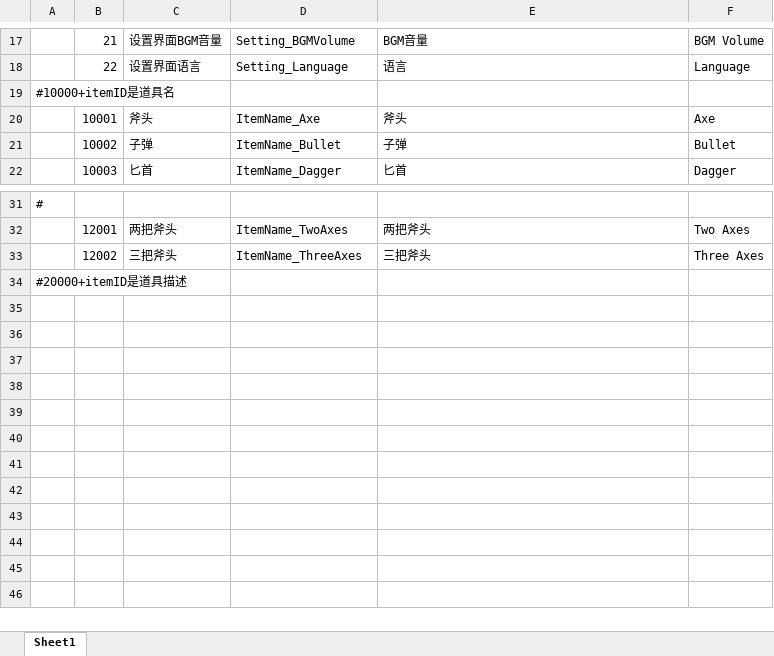
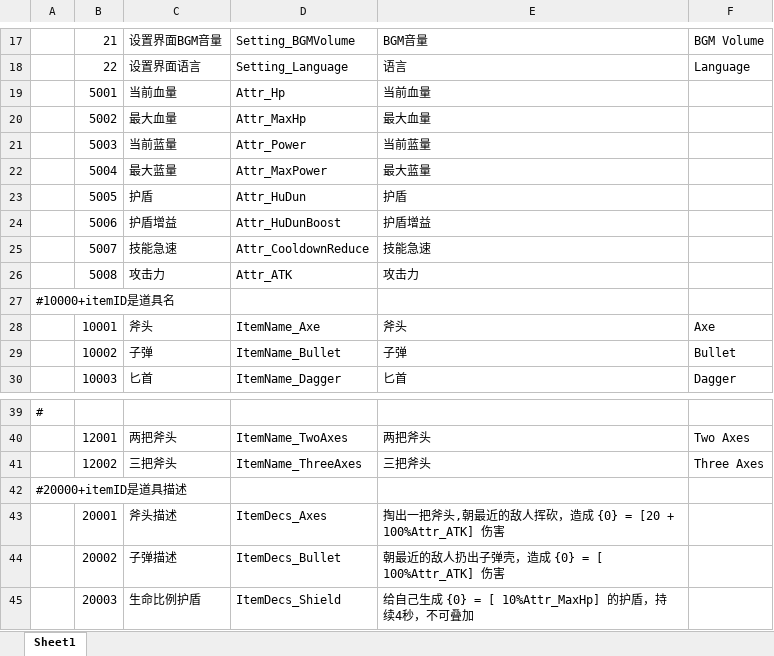
Before and after one commit to Yellowjump/AutoChess, an Excel workbook: Config/Language.xlsx, sheet Sheet1, drawn as a sheet; only a part is shown, gaps mark what is left out; values as stored, in another font and other column widths than the file's, no borders; the diff names each change by its address in the sheet, - before the commit and + after, or states it on an @@ line.

```diff
--- a/Config/Language.xlsx (sheet Sheet1)
+++ b/Config/Language.xlsx (sheet Sheet1)
+row 19:  | 5001 | 当前血量 | Attr_Hp | 当前血量
+row 20:  | 5002 | 最大血量 | Attr_MaxHp | 最大血量
+row 21:  | 5003 | 当前蓝量 | Attr_Power | 当前蓝量
+row 22:  | 5004 | 最大蓝量 | Attr_MaxPower | 最大蓝量
+row 23:  | 5005 | 护盾 | Attr_HuDun | 护盾
+row 24:  | 5006 | 护盾增益 | Attr_HuDunBoost | 护盾增益
+row 25:  | 5007 | 技能急速 | Attr_CooldownReduce | 技能急速
+row 26:  | 5008 | 攻击力 | Attr_ATK | 攻击力
+row 43:  | 20001 | 斧头描述 | ItemDecs_Axes | 掏出一把斧头,朝最近的敌人挥砍，造成 {0} = [20 + 100%Attr_ATK] 伤害
+row 44:  | 20002 | 子弹描述 | ItemDecs_Bullet | 朝最近的敌人扔出子弹壳，造成 {0} = [ 100%Attr_ATK] 伤害
+row 45:  | 20003 | 生命比例护盾 | ItemDecs_Shield | 给自己生成 {0} = [ 10%Attr_MaxHp] 的护盾，持续4秒，不可叠加
```
Also changed, not shown: Config/Item.xlsx, Config/Skill.xlsx, 12 other files.
